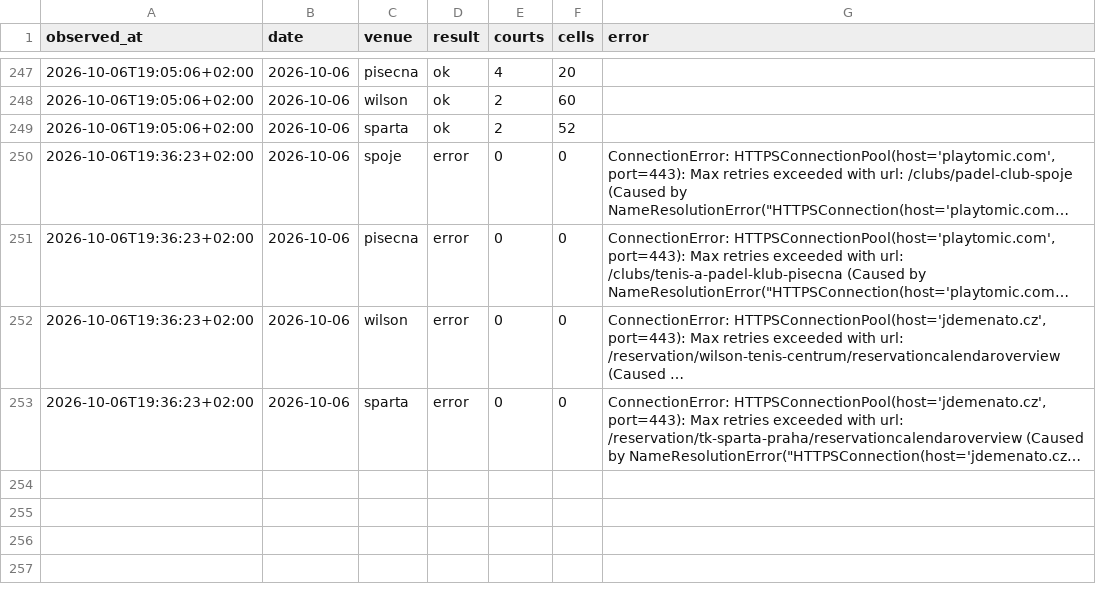
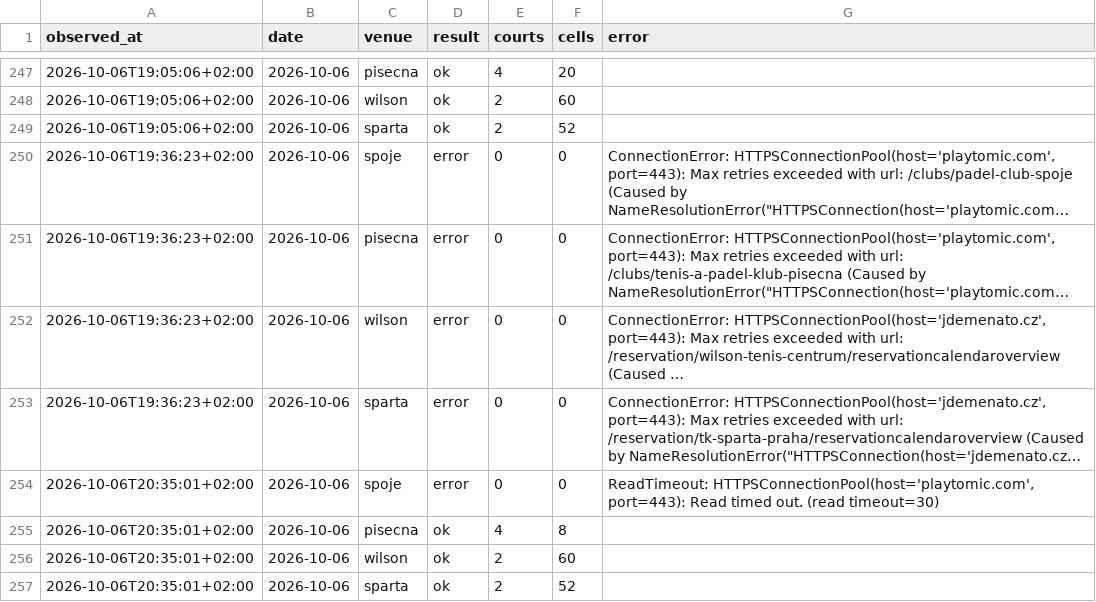
Before and after one commit to fklaban/padel-occupancy, a CSV file: data/runs.home.csv, drawn as a sheet; only a part is shown, gaps mark what is left out; long unchanged cells end in …; the diff names each change by its address in the sheet, - before the commit and + after, or states it on an @@ line.

Commit message:
data: home snapshot 2026-10-06 20:40

```diff
--- a/data/runs.home.csv
+++ b/data/runs.home.csv
+row 254: 2026-10-06T20:35:01+02:00 | 2026-10-06 | spoje | error | 0 | 0 | ReadTimeout: HTTPSConnectionPool(host='playtomic.com', port=443): Read timed out. (read timeout=30)
+row 255: 2026-10-06T20:35:01+02:00 | 2026-10-06 | pisecna | ok | 4 | 8
+row 256: 2026-10-06T20:35:01+02:00 | 2026-10-06 | wilson | ok | 2 | 60
+row 257: 2026-10-06T20:35:01+02:00 | 2026-10-06 | sparta | ok | 2 | 52
```
Also changed, not shown: data/cells/2026-10/2026-10-06.home.csv.
